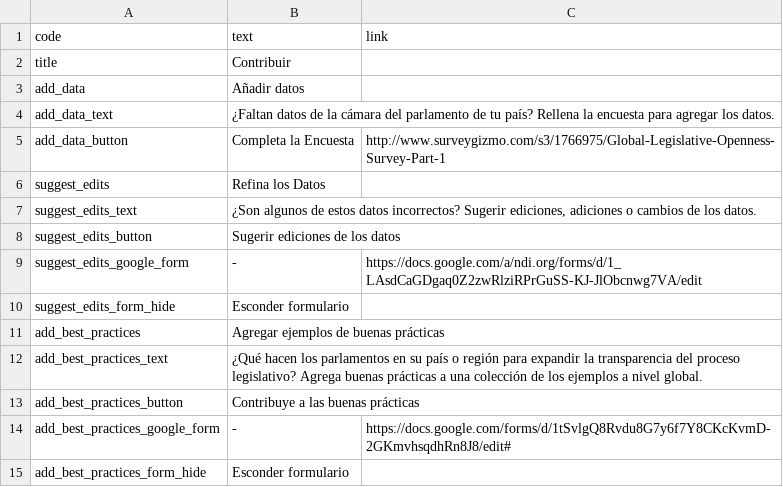
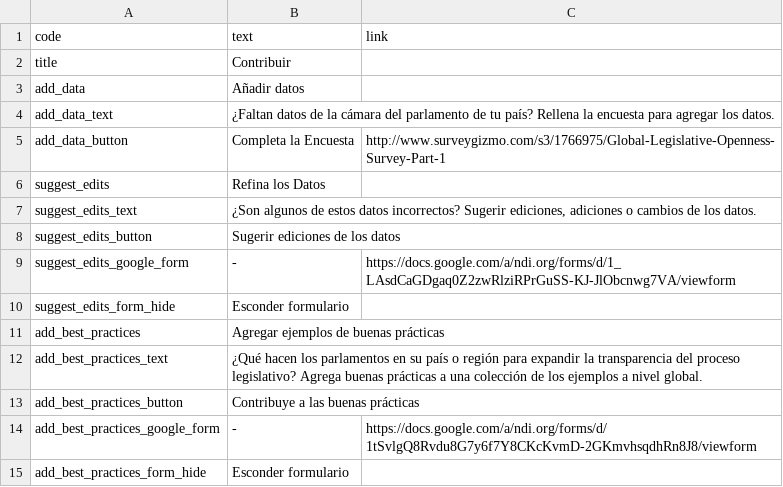
Before and after one commit to KohoVolit/legislative-openness-data-explorer-texts, a CSV file: es/contribute/texts.csv, drawn as a sheet.

```diff
--- a/es/contribute/texts.csv
+++ b/es/contribute/texts.csv
@@ -8,3 +8,3 @@ suggest_edits_text,"¿Son algunos de estos datos incorrectos? Sugerir ediciones,
 suggest_edits_button,Sugerir ediciones de los datos,
-suggest_edits_google_form,-,https://docs.google.com/a/ndi.org/forms/d/1_LAsdCaGDgaq0Z2zwRlziRPrGuSS-KJ-JlObcnwg7VA/edit
+suggest_edits_google_form,-,https://docs.google.com/a/ndi.org/forms/d/1_LAsdCaGDgaq0Z2zwRlziRPrGuSS-KJ-JlObcnwg7VA/viewform
 suggest_edits_form_hide,Esconder formulario,
@@ -13,3 +13,3 @@ add_best_practices_text,¿Qué hacen los parlamentos en su país o región para
 add_best_practices_button,Contribuye a las buenas prácticas,
-add_best_practices_google_form,-,https://docs.google.com/forms/d/1tSvlgQ8Rvdu8G7y6f7Y8CKcKvmD-2GKmvhsqdhRn8J8/edit#
+add_best_practices_google_form,-,https://docs.google.com/a/ndi.org/forms/d/1tSvlgQ8Rvdu8G7y6f7Y8CKcKvmD-2GKmvhsqdhRn8J8/viewform
 add_best_practices_form_hide,Esconder formulario,
```
Also changed, not shown: es/explore/texts.csv, 3 other files.
